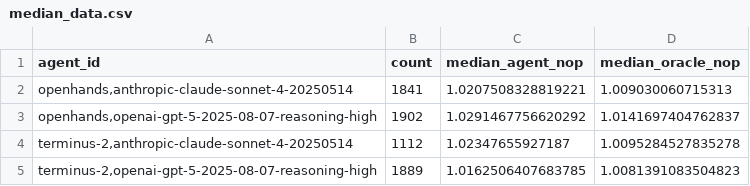
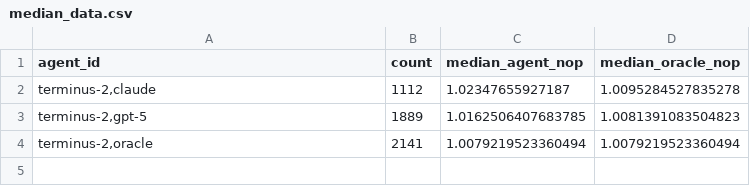
Before and after one commit to formula-code/formula-code.github.io, a CSV file: src/data/median_data.csv, drawn as a sheet.

Commit message:
refresh findings and dashboard data from api

```diff
--- a/src/data/median_data.csv
+++ b/src/data/median_data.csv
@@ -1,5 +1,4 @@
 agent_id,count,median_agent_nop,median_oracle_nop
-"openhands,anthropic-claude-sonnet-4-20250514",1841,1.0207508328819221,1.009030060715313
-"openhands,openai-gpt-5-2025-08-07-reasoning-high",1902,1.0291467756620292,1.0141697404762837
-"terminus-2,anthropic-claude-sonnet-4-20250514",1112,1.02347655927187,1.0095284527835278
-"terminus-2,openai-gpt-5-2025-08-07-reasoning-high",1889,1.0162506407683785,1.0081391083504823
+"terminus-2,claude",1112,1.02347655927187,1.0095284527835278
+"terminus-2,gpt-5",1889,1.0162506407683785,1.0081391083504823
+"terminus-2,oracle",2141,1.0079219523360494,1.0079219523360494
```
Also changed, not shown: 15 other files.
